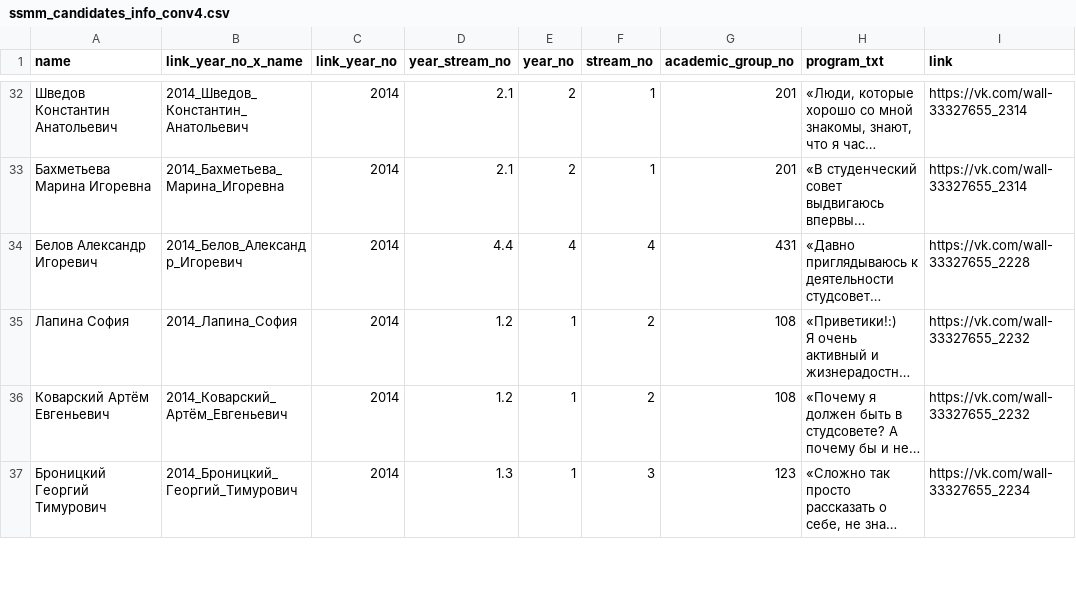
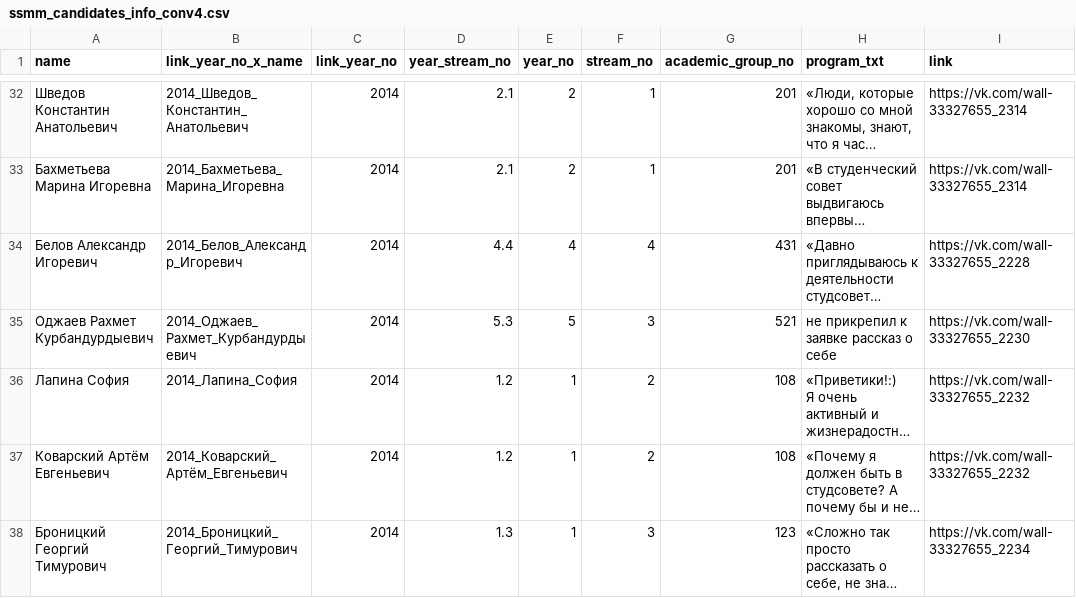
Before and after one commit to am-tropin/ssmm_database, a CSV file: ssmm_candidates_info_conv4.csv, drawn as a sheet; only a part is shown, gaps mark what is left out; long unchanged cells end in …; the diff names each change by its address in the sheet, - before the commit and + after, or states it on an @@ line.

```diff
--- a/ssmm_candidates_info_conv4.csv
+++ b/ssmm_candidates_info_conv4.csv
+row 35: Оджаев Рахмет Курбандурдыевич | 2014_Оджаев_Рахмет_Курбандурдыевич | 2014 | 5.3 | 5 | 3 | 521 | не прикрепил к заявке рассказ о себе | https://vk.com/wall-33327655_2230
```
Also changed, not shown: ssmm_candidates_info_conv_4_11.csv, ssmm_results_info_conv8.csv, 9 other files.
